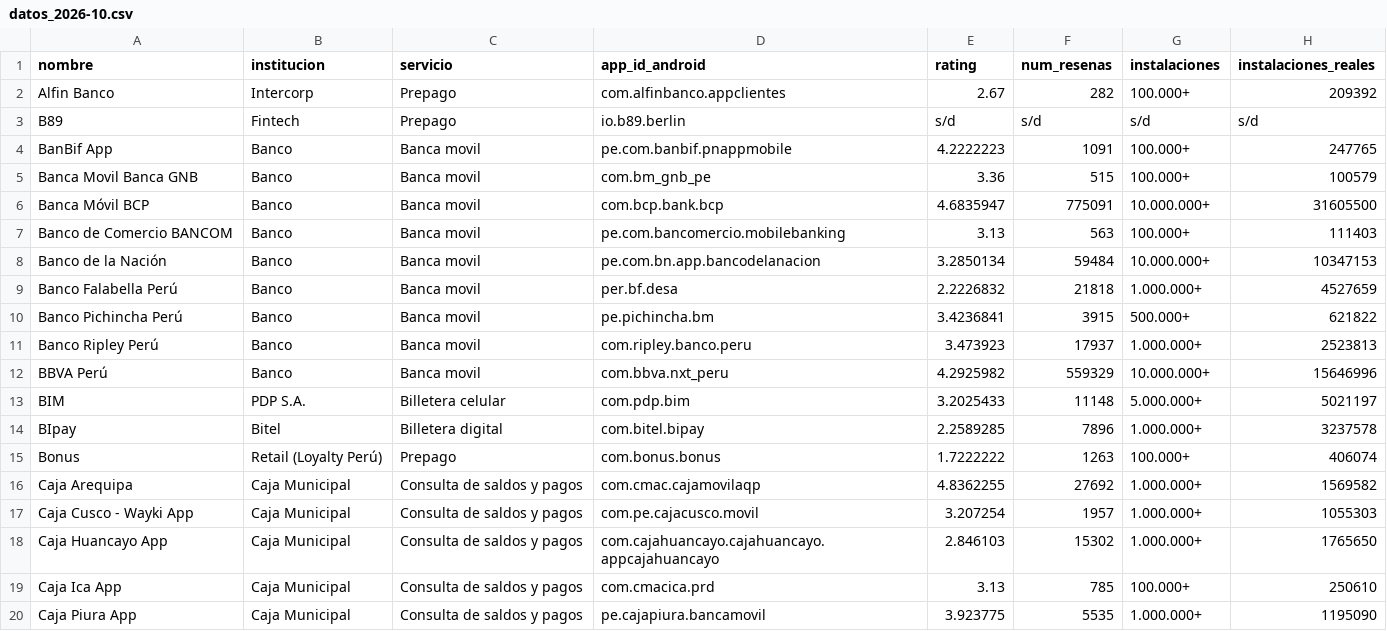
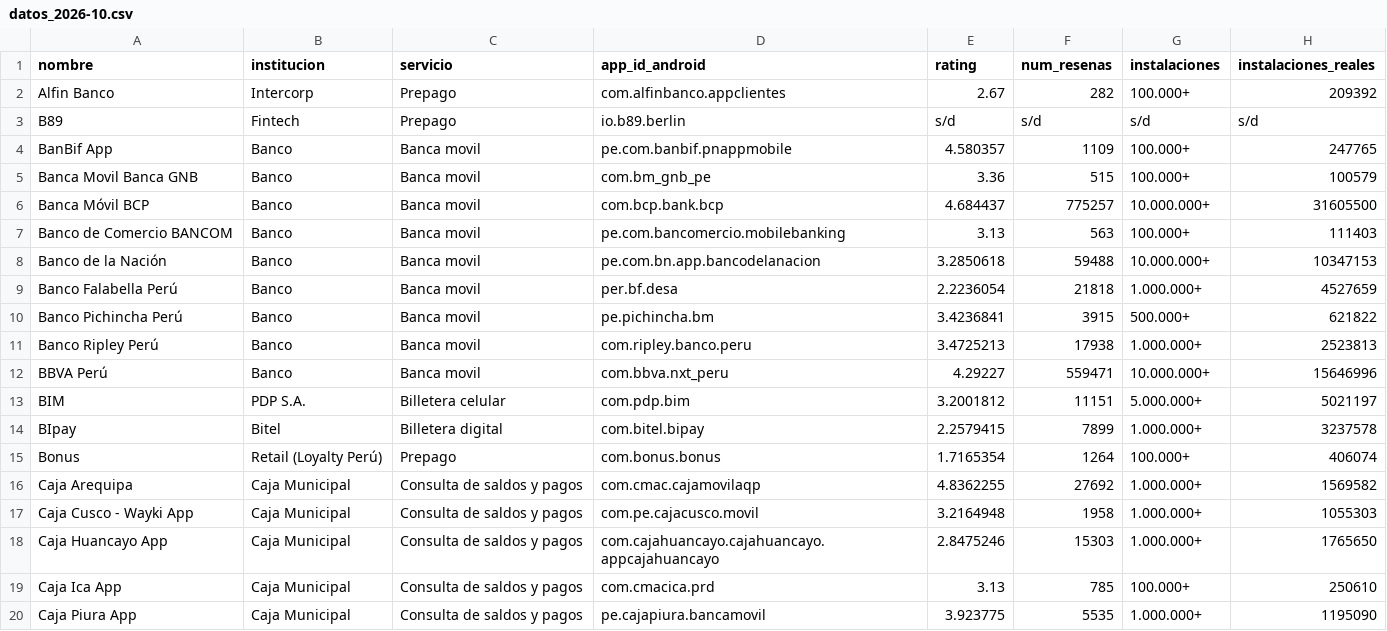
Before and after one commit to LuisBarraganScavino/ranking-billeteras-peru, a CSV file: datos_2026-10.csv, drawn as a sheet; only a part is shown; the diff covers the shown part only; the diff names each change by its address in the sheet, - before the commit and + after, or states it on an @@ line.

```diff
--- a/datos_2026-10.csv
+++ b/datos_2026-10.csv
-E4 (rating): 4.2222223
+E4 (rating): 4.580357
-F4 (num_resenas): 1091
+F4 (num_resenas): 1109
-E6 (rating): 4.6835947
+E6 (rating): 4.684437
-F6 (num_resenas): 775091
+F6 (num_resenas): 775257
-E8 (rating): 3.2850134
+E8 (rating): 3.2850618
-F8 (num_resenas): 59484
+F8 (num_resenas): 59488
-E9 (rating): 2.2226832
+E9 (rating): 2.2236054
-E11 (rating): 3.473923
+E11 (rating): 3.4725213
-F11 (num_resenas): 17937
+F11 (num_resenas): 17938
-E12 (rating): 4.2925982
+E12 (rating): 4.29227
-F12 (num_resenas): 559329
+F12 (num_resenas): 559471
-E13 (rating): 3.2025433
+E13 (rating): 3.2001812
-F13 (num_resenas): 11148
+F13 (num_resenas): 11151
-E14 (rating): 2.2589285
+E14 (rating): 2.2579415
-F14 (num_resenas): 7896
+F14 (num_resenas): 7899
-E15 (rating): 1.7222222
+E15 (rating): 1.7165354
-F15 (num_resenas): 1263
+F15 (num_resenas): 1264
-E17 (rating): 3.207254
+E17 (rating): 3.2164948
-F17 (num_resenas): 1957
+F17 (num_resenas): 1958
-E18 (rating): 2.846103
+E18 (rating): 2.8475246
-F18 (num_resenas): 15302
+F18 (num_resenas): 15303
```
Also changed, not shown: 23 edited cells elsewhere in this file, calidad_servicio_2026-10.csv, datos_2026-10_ios.csv.
